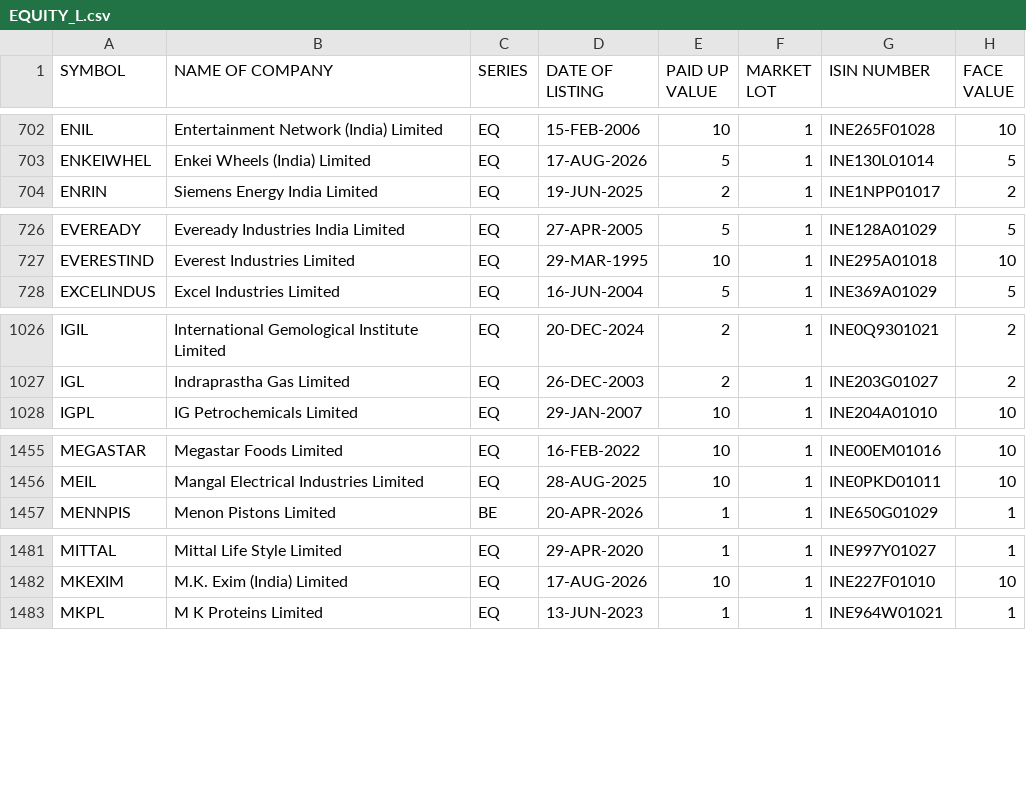
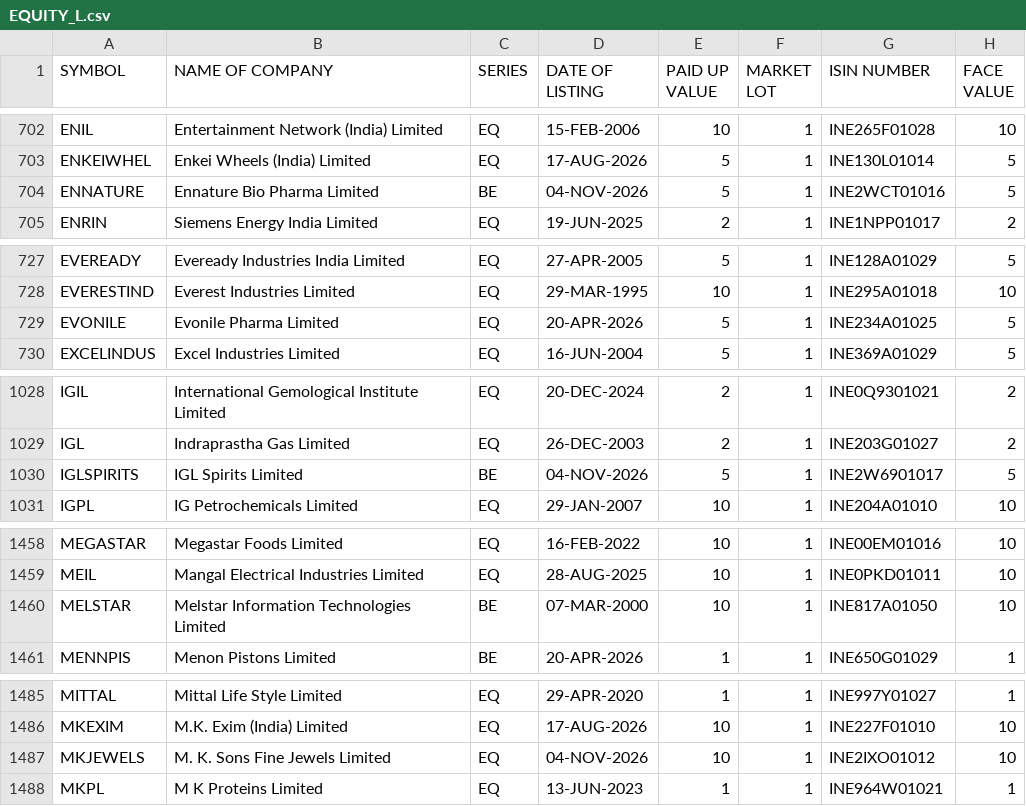
Before and after one commit to manoj-kholia/nse-scanner, a CSV file: EQUITY_L.csv, drawn as a sheet; only a part is shown, gaps mark what is left out; the diff covers the shown part only.

```diff
--- a/EQUITY_L.csv
+++ b/EQUITY_L.csv
@@ -703,2 +703,3 @@ ENIL,Entertainment Network (India) Limited,EQ,15-FEB-2006,10,1,INE265F01028,10
 ENKEIWHEL,Enkei Wheels (India) Limited,EQ,17-AUG-2026,5,1,INE130L01014,5
+ENNATURE,Ennature Bio Pharma Limited,BE,04-NOV-2026,5,1,INE2WCT01016,5
 ENRIN,Siemens Energy India Limited,EQ,19-JUN-2025,2,1,INE1NPP01017,2
@@ -727,2 +728,3 @@ EVEREADY,Eveready Industries India Limited,EQ,27-APR-2005,5,1,INE128A01029,5
 EVERESTIND,Everest Industries Limited,EQ,29-MAR-1995,10,1,INE295A01018,10
+EVONILE,Evonile Pharma Limited,EQ,20-APR-2026,5,1,INE234A01025,5
 EXCELINDUS,Excel Industries Limited,EQ,16-JUN-2004,5,1,INE369A01029,5
@@ -1027,2 +1029,3 @@ IGIL,International Gemological Institute Limited,EQ,20-DEC-2024,2,1,INE0Q9301021
 IGL,Indraprastha Gas Limited,EQ,26-DEC-2003,2,1,INE203G01027,2
+IGLSPIRITS,IGL Spirits Limited,BE,04-NOV-2026,5,1,INE2W6901017,5
 IGPL,IG Petrochemicals Limited,EQ,29-JAN-2007,10,1,INE204A01010,10
@@ -1456,2 +1459,3 @@ MEGASTAR,Megastar Foods Limited,EQ,16-FEB-2022,10,1,INE00EM01016,10
 MEIL,Mangal Electrical Industries Limited,EQ,28-AUG-2025,10,1,INE0PKD01011,10
+MELSTAR,Melstar Information Technologies Limited,BE,07-MAR-2000,10,1,INE817A01050,10
 MENNPIS,Menon Pistons Limited,BE,20-APR-2026,1,1,INE650G01029,1
@@ -1482,2 +1486,3 @@ MITTAL,Mittal Life Style Limited,EQ,29-APR-2020,1,1,INE997Y01027,1
 MKEXIM,M.K. Exim (India) Limited,EQ,17-AUG-2026,10,1,INE227F01010,10
+MKJEWELS,M. K. Sons Fine Jewels Limited,EQ,04-NOV-2026,10,1,INE2IXO01012,10
 MKPL,M K Proteins Limited,EQ,13-JUN-2023,1,1,INE964W01021,1
```
Also changed, not shown: 1 removed row elsewhere in this file, EQUITY_L_live.csv, cup_handle_signals.csv, 4 other files.
